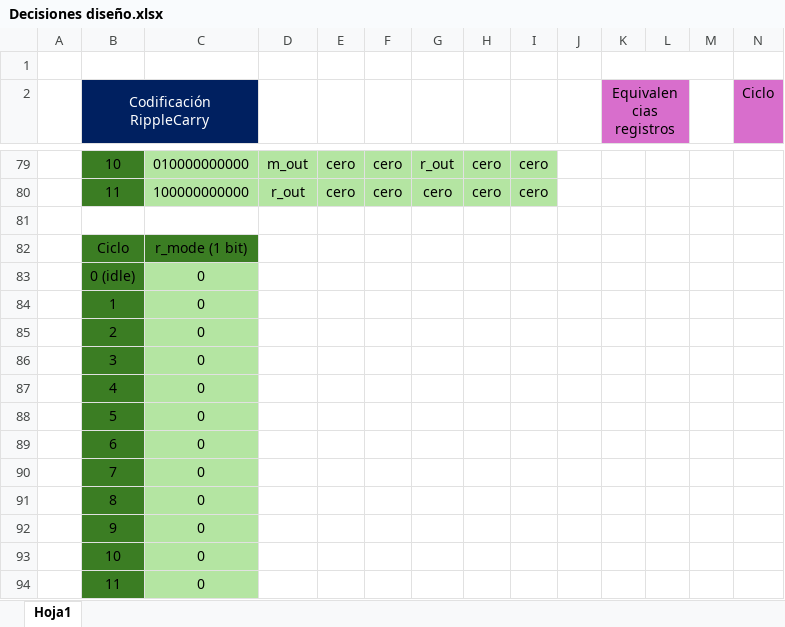
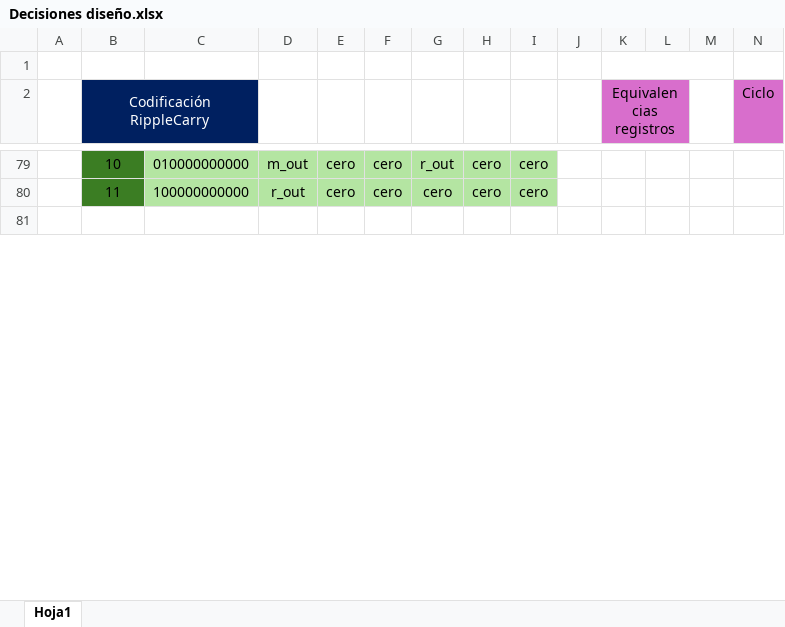
Before and after one commit to alvaro1698/ADAV, an Excel workbook: Practica_A2/Decisiones diseño.xlsx, sheet Hoja1, drawn as a sheet; only a part is shown, gaps mark what is left out; values as stored, in another font and other column widths than the file's, no borders; removed rows and columns are numbered as before the commit, all else as after; rows hold the shown columns only; the diff covers the shown part only; the diff names each change by its address in the sheet, - before the commit and + after, or states it on an @@ line.

```diff
--- a/Practica_A2/Decisiones diseño.xlsx (sheet Hoja1)
+++ b/Practica_A2/Decisiones diseño.xlsx (sheet Hoja1)
-row 82:  | Ciclo | r_mode (1 bit)
-row 83:  | 0 (idle) | 0
-row 84:  | 1 | 0
-row 85:  | 2 | 0
-row 86:  | 3 | 0
-row 87:  | 4 | 0
-row 88:  | 5 | 0
-row 89:  | 6 | 0
-row 90:  | 7 | 0
-row 91:  | 8 | 0
-row 92:  | 9 | 0
-row 93:  | 10 | 0
-row 94:  | 11 | 0
```
Also changed, not shown: 13 added rows and 6 edited cells elsewhere in this sheet, 4 other files.
